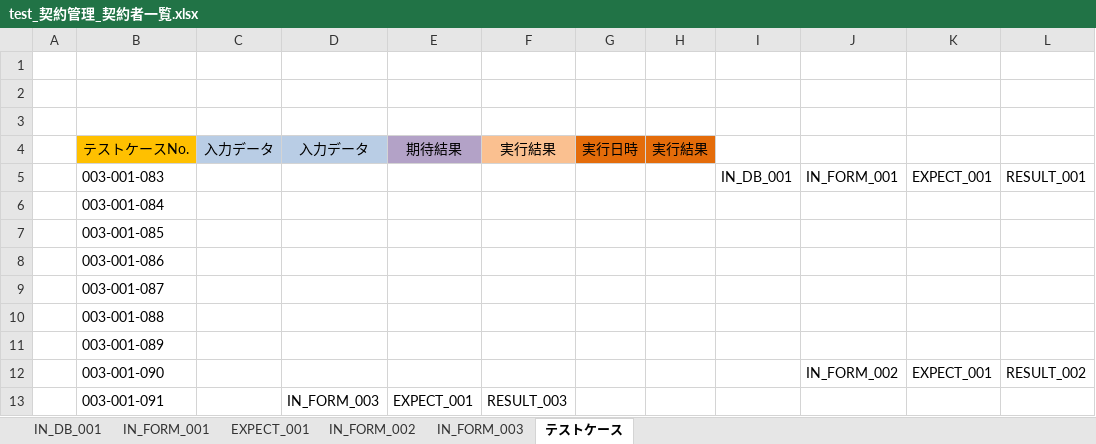
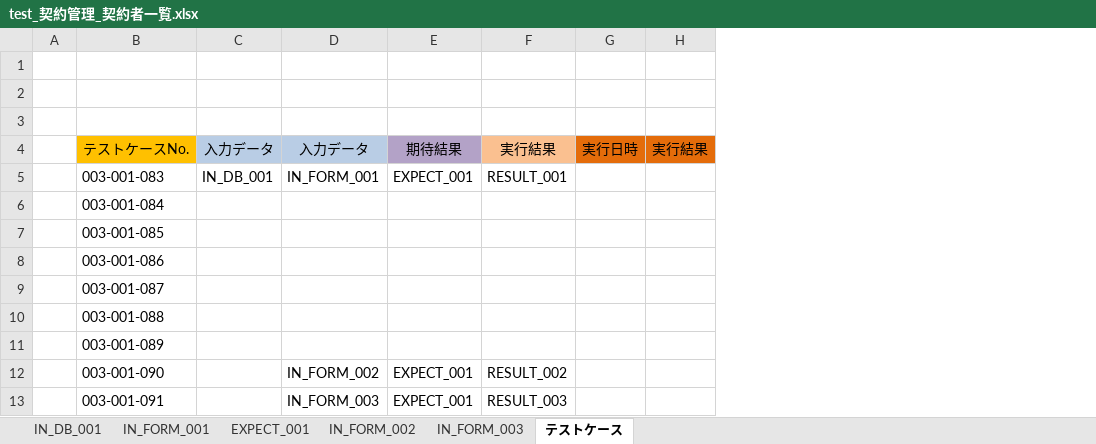
Before and after one commit to ebusiness/areaparking-test, an Excel workbook: test_物件管理/test_契約管理_契約者一覧.xlsx, sheet テストケース, drawn as a sheet; values as stored, in another font and other column widths than the file's, no borders; the diff names each change by its address in the sheet, - before the commit and + after, or states it on an @@ line.

Commit message:
updata test_契約管理_契約者一覧

```diff
--- a/test_物件管理/test_契約管理_契約者一覧.xlsx (sheet テストケース)
+++ b/test_物件管理/test_契約管理_契約者一覧.xlsx (sheet テストケース)
-column I, row 5: IN_DB_001
-column J, rows 5-12: IN_FORM_001 |  |  |  |  |  |  | IN_FORM_002
-column K, rows 5-12: EXPECT_001 |  |  |  |  |  |  | EXPECT_001
-column L, rows 5-12: RESULT_001 |  |  |  |  |  |  | RESULT_002
-C5: (empty)
+C5: IN_DB_001
-D5: (empty)
+D5: IN_FORM_001
-E5: (empty)
+E5: EXPECT_001
-F5: (empty)
+F5: RESULT_001
-D12: (empty)
+D12: IN_FORM_002
-E12: (empty)
+E12: EXPECT_001
-F12: (empty)
+F12: RESULT_002
```
Also changed, not shown: charts or pictures.
